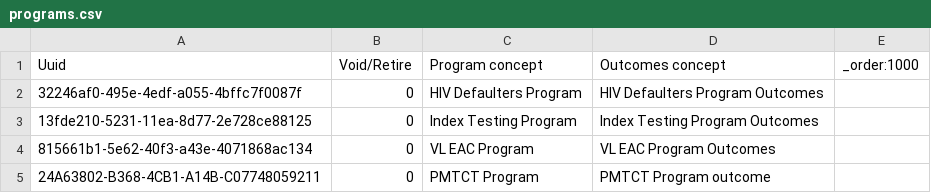
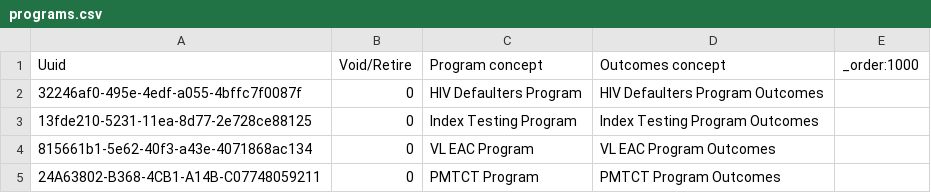
Before and after one commit to jembi/cameroon-bahmni-config, a CSV file: metadata/configuration/programs/programs.csv, drawn as a sheet.

Commit message:
Provide the pmtct programs aoutcomes including member sets

```diff
--- a/metadata/configuration/programs/programs.csv
+++ b/metadata/configuration/programs/programs.csv
@@ -4,2 +4,2 @@ Uuid,Void/Retire,Program concept,Outcomes concept,_order:1000
 815661b1-5e62-40f3-a43e-4071868ac134,0,VL EAC Program,VL EAC Program Outcomes,
-24A63802-B368-4CB1-A14B-C07748059211,0,PMTCT Program,PMTCT Program outcome,
+24A63802-B368-4CB1-A14B-C07748059211,0,PMTCT Program,PMTCT Program Outcomes,
```
Also changed, not shown: metadata/configuration/concepts/1360_pmtct_program.csv.
